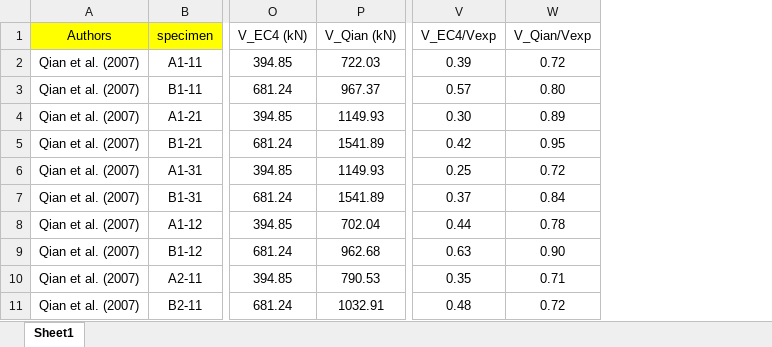
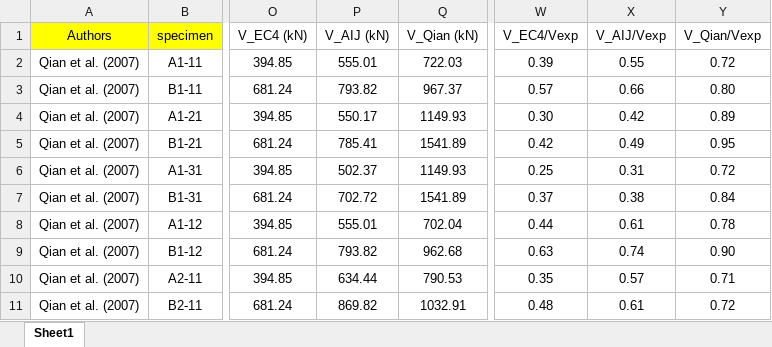
Before and after one commit to mansouri-83/Shear-strength-CFST, an Excel workbook: Empirical equations data.xlsx, sheet Sheet1, drawn as a sheet; only a part is shown, gaps mark what is left out; values as stored, in another font and other column widths than the file's, no borders; the diff names each change by its address in the sheet, - before the commit and + after, or states it on an @@ line.

Commit message:
Add files via upload

```diff
--- a/Empirical equations data.xlsx (sheet Sheet1)
+++ b/Empirical equations data.xlsx (sheet Sheet1)
+column P (V_AIJ (kN)), rows 2-11: 555.01 | 793.82 | 550.17 | 785.41 | 502.37 | 702.72 | 555.01 | 793.82 | 634.44 | 869.82
+column X (V_AIJ/Vexp), rows 2-11: 0.55 | 0.66 | 0.42 | 0.49 | 0.31 | 0.38 | 0.61 | 0.74 | 0.57 | 0.61
```
